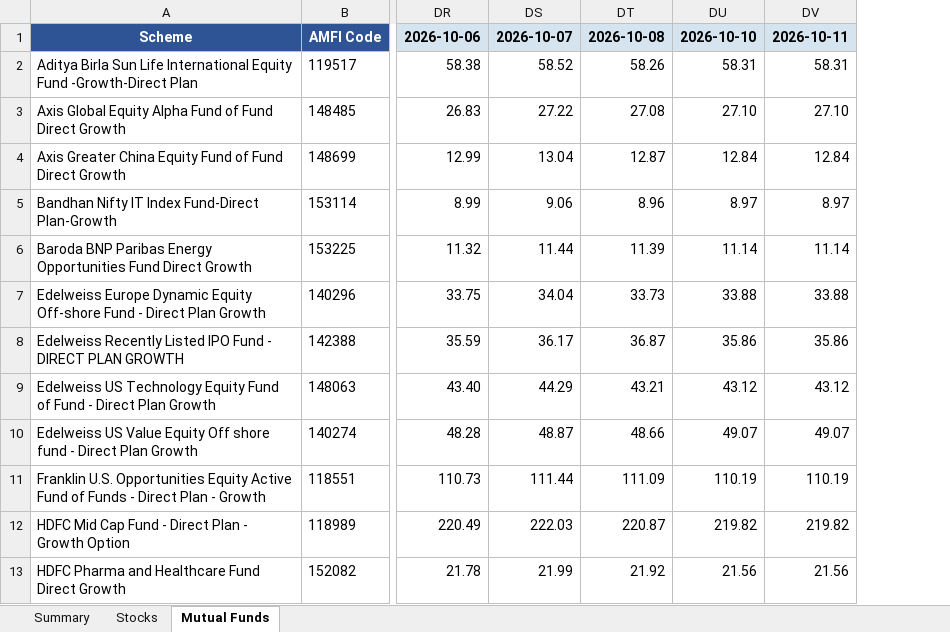
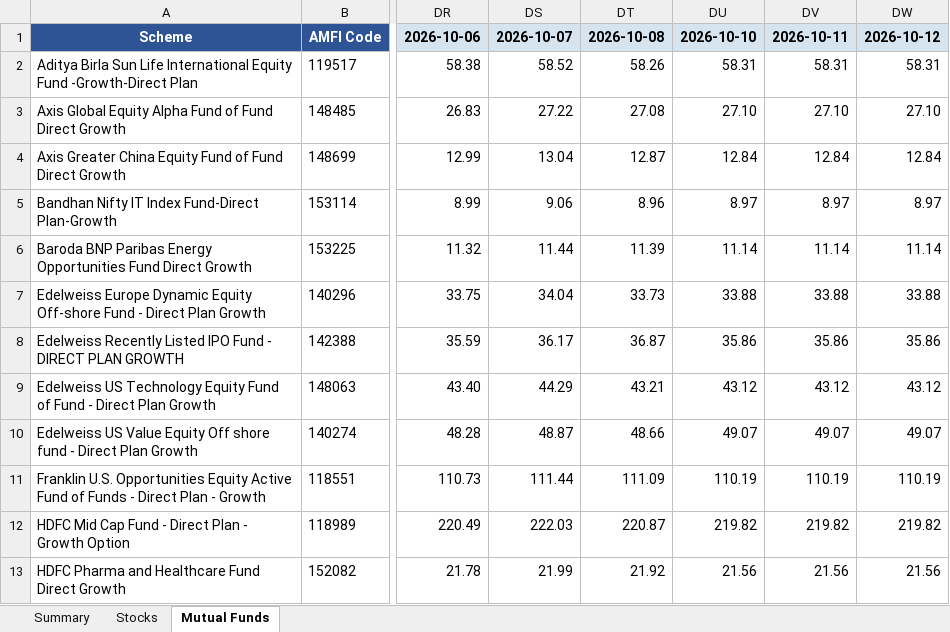
Before and after one commit to greenteamz/track_fin, an Excel workbook: portfolio_report.xlsx, sheet Mutual Funds, drawn as a sheet; only a part is shown, gaps mark what is left out; values as stored, in another font and other column widths than the file's, no borders; the diff names each change by its address in the sheet, - before the commit and + after, or states it on an @@ line.

```diff
--- a/portfolio_report.xlsx (sheet Mutual Funds)
+++ b/portfolio_report.xlsx (sheet Mutual Funds)
+column DW, rows 1-13: 2026-10-12 | 58.31 | 27.10 | 12.84 | 8.97 | 11.14 | 33.88 | 35.86 | 43.12 | 49.07 | 110.19 | 219.82 | 21.56
```
Also changed, not shown: sheet Stocks, sheet Summary.
